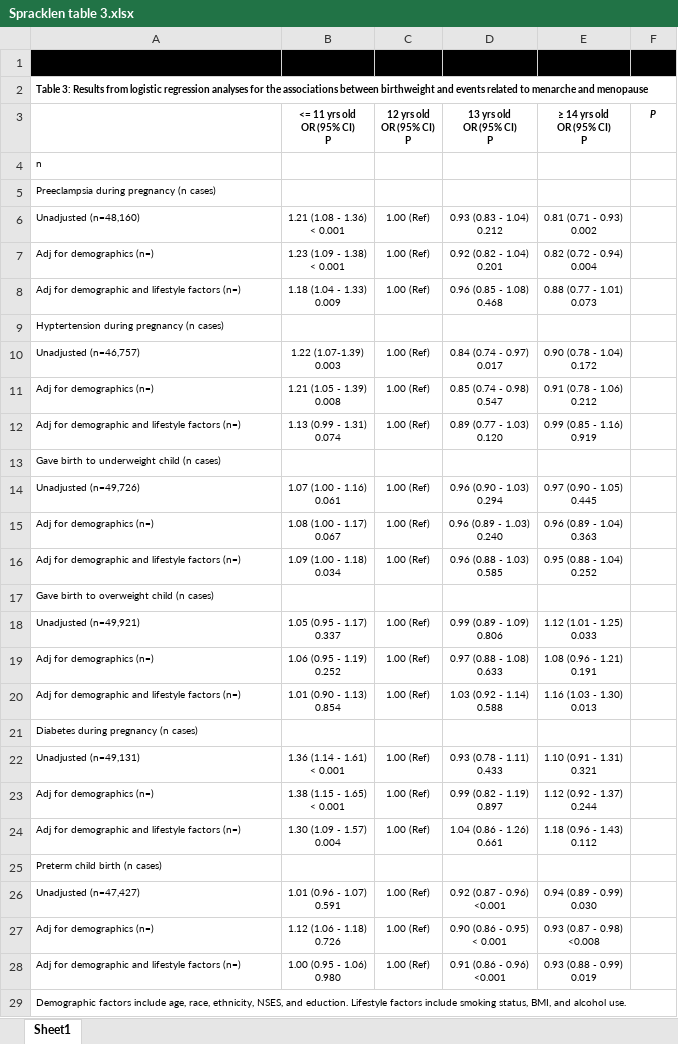
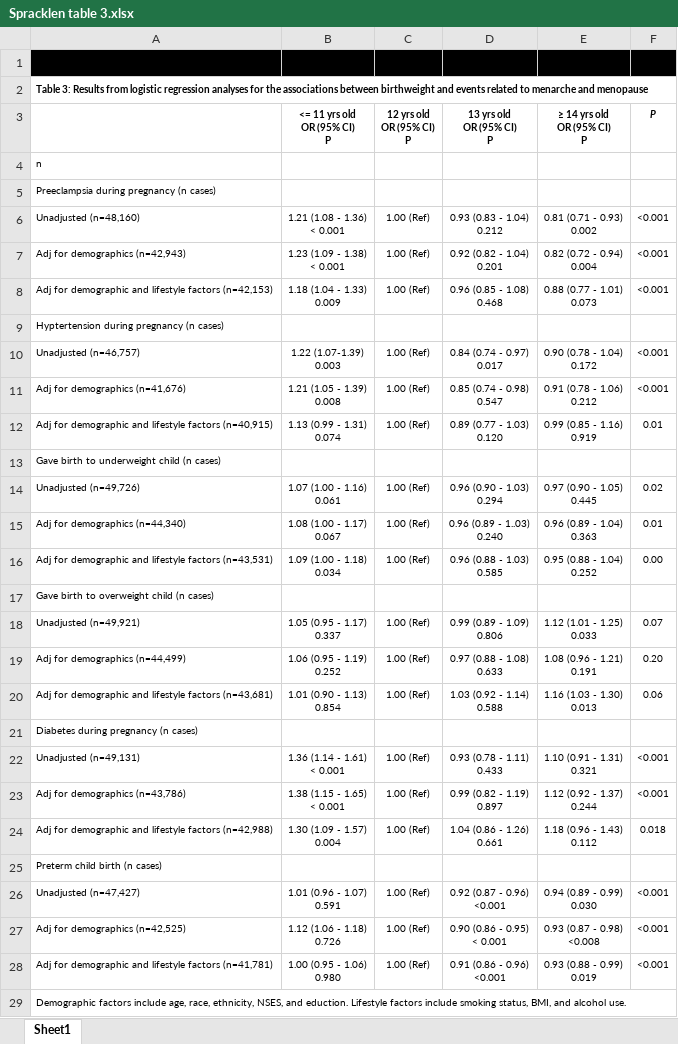
Before and after one commit to ssfriedman1/spracklen_lab, an Excel workbook: Spracklen table 3.xlsx, sheet Sheet1, drawn as a sheet; values as stored, in another font and other column widths than the file's, no borders; the diff names each change by its address in the sheet, - before the commit and + after, or states it on an @@ line.

Commit message:
fix regression

```diff
--- a/Spracklen table 3.xlsx (sheet Sheet1)
+++ b/Spracklen table 3.xlsx (sheet Sheet1)
-F6:F8 (P): (empty)
+F6:F8 (P): <0.001
-A7: Adj for demographics (n=)
+A7: Adj for demographics (n=42,943)
-A8: …lifestyle factors (n=)
+A8: …lifestyle factors (n=42,153)
-F10:F11 (P): (empty)
+F10:F11 (P): <0.001
-A11: Adj for demographics (n=)
+A11: Adj for demographics (n=41,676)
-A12: …lifestyle factors (n=)
+A12: …lifestyle factors (n=40,915)
-F12 (P): (empty)
+F12 (P): 0.01
-F14 (P): (empty)
+F14 (P): 0.02
-A15: Adj for demographics (n=)
+A15: Adj for demographics (n=44,340)
-F15 (P): (empty)
+F15 (P): 0.01
-A16: …lifestyle factors (n=)
+A16: …lifestyle factors (n=43,531)
-F16 (P): (empty)
+F16 (P): 0.00
-F18 (P): (empty)
+F18 (P): 0.07
-A19: Adj for demographics (n=)
+A19: Adj for demographics (n=44,499)
-F19 (P): (empty)
+F19 (P): 0.20
-A20: …lifestyle factors (n=)
+A20: …lifestyle factors (n=43,681)
-F20 (P): (empty)
+F20 (P): 0.06
-F22:F23 (P): (empty)
+F22:F23 (P): <0.001
-A23: Adj for demographics (n=)
+A23: Adj for demographics (n=43,786)
-A24: …lifestyle factors (n=)
+A24: …lifestyle factors (n=42,988)
-F24 (P): (empty)
+F24 (P): 0.018
-F26:F28 (P): (empty)
+F26:F28 (P): <0.001
-A27: Adj for demographics (n=)
+A27: Adj for demographics (n=42,525)
-A28: …lifestyle factors (n=)
+A28: …lifestyle factors (n=41,781)
```
